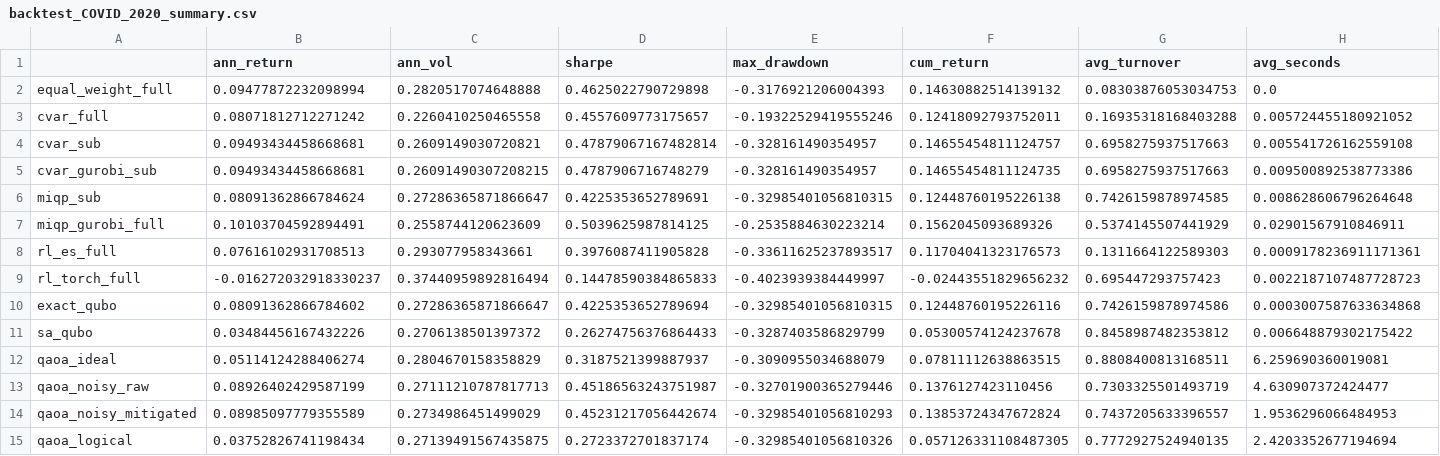
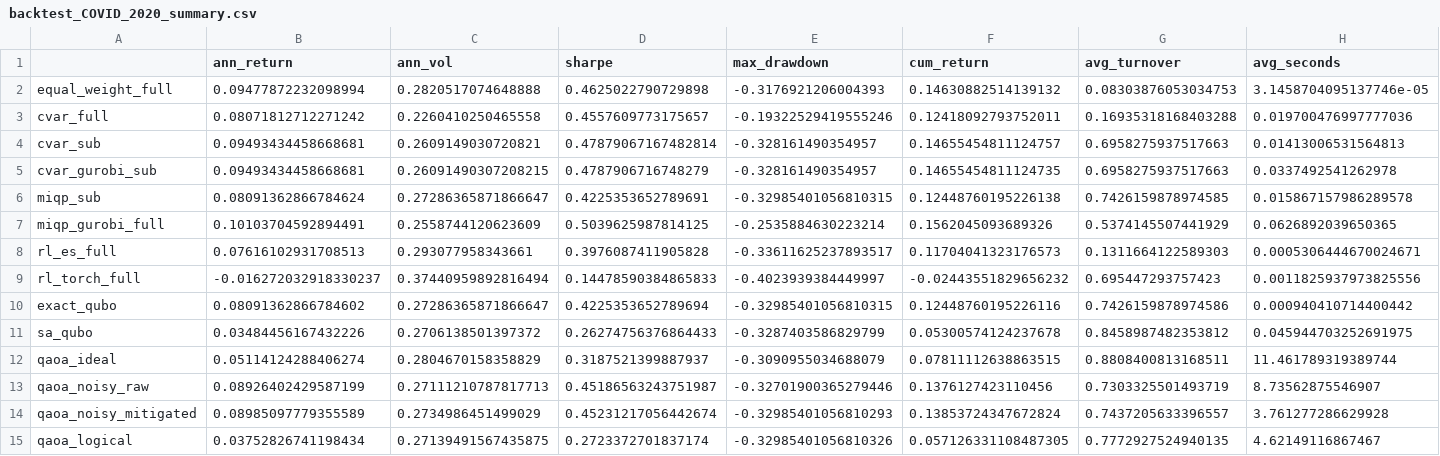
Before and after one commit to charanachanta2/quantum_portfolio_optimiser, a CSV file: results_real/backtest_COVID_2020_summary.csv, drawn as a sheet.

```diff
--- a/results_real/backtest_COVID_2020_summary.csv
+++ b/results_real/backtest_COVID_2020_summary.csv
@@ -1,15 +1,15 @@
 ,ann_return,ann_vol,sharpe,max_drawdown,cum_return,avg_turnover,avg_seconds
-equal_weight_full,0.09477872232098994,0.2820517074648888,0.4625022790729898,-0.3176921206004393,0.14630882514139132,0.08303876053034753,0.0
-cvar_full,0.08071812712271242,0.2260410250465558,0.4557609773175657,-0.19322529419555246,0.12418092793752011,0.16935318168403288,0.005724455180921052
-cvar_sub,0.09493434458668681,0.2609149030720821,0.47879067167482814,-0.328161490354957,0.14655454811124757,0.6958275937517663,0.005541726162559108
-cvar_gurobi_sub,0.09493434458668681,0.26091490307208215,0.4787906716748279,-0.328161490354957,0.14655454811124735,0.6958275937517663,0.009500892538773386
-miqp_sub,0.08091362866784624,0.27286365871866647,0.4225353652789691,-0.32985401056810315,0.12448760195226138,0.7426159878974585,0.008628606796264648
-miqp_gurobi_full,0.10103704592894491,0.2558744120623609,0.5039625987814125,-0.2535884630223214,0.1562045093689326,0.5374145507441929,0.02901567910846911
-rl_es_full,0.07616102931708513,0.293077958343661,0.3976087411905828,-0.33611625237893517,0.11704041323176573,0.1311664122589303,0.0009178236911171361
-rl_torch_full,-0.016272032918330237,0.37440959892816494,0.14478590384865833,-0.4023939384449997,-0.02443551829656232,0.695447293757423,0.0022187107487728723
-exact_qubo,0.08091362866784602,0.27286365871866647,0.4225353652789694,-0.32985401056810315,0.12448760195226116,0.7426159878974586,0.0003007587633634868
-sa_qubo,0.03484456167432226,0.2706138501397372,0.26274756376864433,-0.3287403586829799,0.05300574124237678,0.8458987482353812,0.006648879302175422
-qaoa_ideal,0.05114124288406274,0.2804670158358829,0.3187521399887937,-0.3090955034688079,0.07811112638863515,0.8808400813168511,6.259690360019081
-qaoa_noisy_raw,0.08926402429587199,0.27111210787817713,0.45186563243751987,-0.32701900365279446,0.1376127423110456,0.7303325501493719,4.630907372424477
-qaoa_noisy_mitigated,0.08985097779355589,0.2734986451499029,0.45231217056442674,-0.32985401056810293,0.13853724347672824,0.7437205633396557,1.9536296066484953
-qaoa_logical,0.03752826741198434,0.27139491567435875,0.2723372701837174,-0.32985401056810326,0.057126331108487305,0.7772927524940135,2.4203352677194694
+equal_weight_full,0.09477872232098994,0.2820517074648888,0.4625022790729898,-0.3176921206004393,0.14630882514139132,0.08303876053034753,3.1458704095137746e-05
+cvar_full,0.08071812712271242,0.2260410250465558,0.4557609773175657,-0.19322529419555246,0.12418092793752011,0.16935318168403288,0.019700476997777036
+cvar_sub,0.09493434458668681,0.2609149030720821,0.47879067167482814,-0.328161490354957,0.14655454811124757,0.6958275937517663,0.01413006531564813
+cvar_gurobi_sub,0.09493434458668681,0.26091490307208215,0.4787906716748279,-0.328161490354957,0.14655454811124735,0.6958275937517663,0.0337492541262978
+miqp_sub,0.08091362866784624,0.27286365871866647,0.4225353652789691,-0.32985401056810315,0.12448760195226138,0.7426159878974585,0.015867157986289578
+miqp_gurobi_full,0.10103704592894491,0.2558744120623609,0.5039625987814125,-0.2535884630223214,0.1562045093689326,0.5374145507441929,0.0626892039650365
+rl_es_full,0.07616102931708513,0.293077958343661,0.3976087411905828,-0.33611625237893517,0.11704041323176573,0.1311664122589303,0.0005306444670024671
+rl_torch_full,-0.016272032918330237,0.37440959892816494,0.14478590384865833,-0.4023939384449997,-0.02443551829656232,0.695447293757423,0.0011825937973825556
+exact_qubo,0.08091362866784602,0.27286365871866647,0.4225353652789694,-0.32985401056810315,0.12448760195226116,0.7426159878974586,0.000940410714400442
+sa_qubo,0.03484456167432226,0.2706138501397372,0.26274756376864433,-0.3287403586829799,0.05300574124237678,0.8458987482353812,0.045944703252691975
+qaoa_ideal,0.05114124288406274,0.2804670158358829,0.3187521399887937,-0.3090955034688079,0.07811112638863515,0.8808400813168511,11.461789319389744
+qaoa_noisy_raw,0.08926402429587199,0.27111210787817713,0.45186563243751987,-0.32701900365279446,0.1376127423110456,0.7303325501493719,8.73562875546907
+qaoa_noisy_mitigated,0.08985097779355589,0.2734986451499029,0.45231217056442674,-0.32985401056810293,0.13853724347672824,0.7437205633396557,3.761277286629928
+qaoa_logical,0.03752826741198434,0.27139491567435875,0.2723372701837174,-0.32985401056810326,0.057126331108487305,0.7772927524940135,4.62149116867467
```
Also changed, not shown: data/raw/macro.csv, results_real/backtest_COVID_2020_records.csv, 17 other files.
